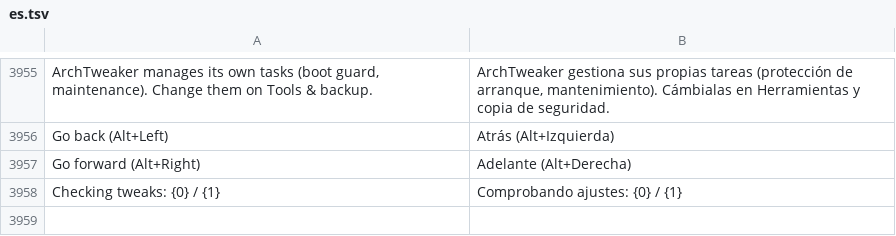
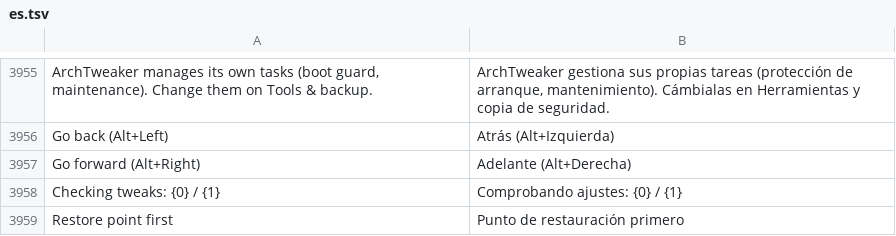
Before and after one commit to arttnomadd/ArchTweaker, a TSV file: lang/es.tsv, drawn as a sheet; only a part is shown, gaps mark what is left out; the diff names each change by its address in the sheet, - before the commit and + after, or states it on an @@ line.

```diff
--- a/lang/es.tsv
+++ b/lang/es.tsv
+row 3959: Restore point first | Punto de restauración primero
```
Also changed, not shown: lang/de.tsv, lang/it.tsv, 17 other files.
